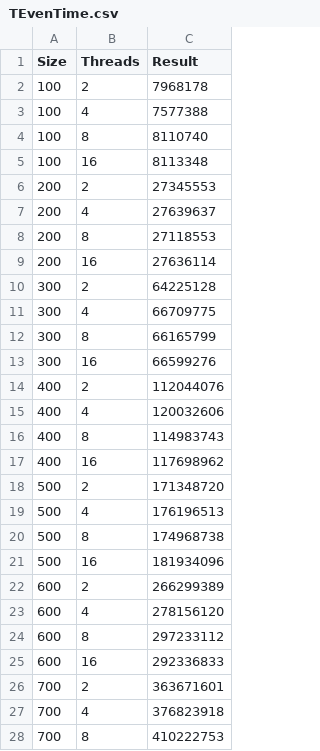
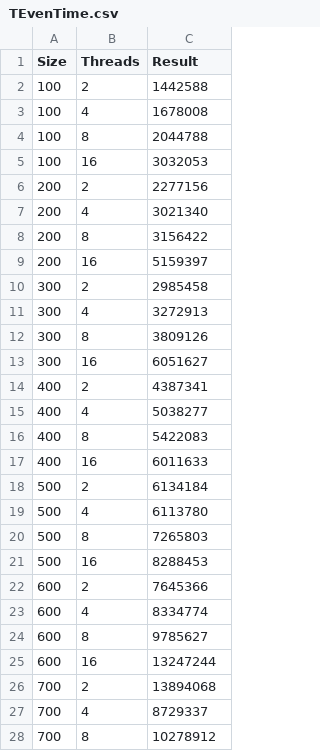
Before and after one commit to SGCube/IU7-Analysis-of-Algorithms, a CSV file: lab_04/report/TEvenTime.csv, drawn as a sheet; only a part is shown; the diff covers the shown part only.

```diff
--- a/lab_04/report/TEvenTime.csv
+++ b/lab_04/report/TEvenTime.csv
@@ -1,28 +1,28 @@
 Size;Threads;Result
-100;2;7968178
-100;4;7577388
-100;8;8110740
-100;16;8113348
-200;2;27345553
-200;4;27639637
-200;8;27118553
-200;16;27636114
-300;2;64225128
-300;4;66709775
-300;8;66165799
-300;16;66599276
-400;2;112044076
-400;4;120032606
-400;8;114983743
-400;16;117698962
-500;2;171348720
-500;4;176196513
-500;8;174968738
-500;16;181934096
-600;2;266299389
-600;4;278156120
-600;8;297233112
-600;16;292336833
-700;2;363671601
-700;4;376823918
-700;8;410222753
+100;2;1442588
+100;4;1678008
+100;8;2044788
+100;16;3032053
+200;2;2277156
+200;4;3021340
+200;8;3156422
+200;16;5159397
+300;2;2985458
+300;4;3272913
+300;8;3809126
+300;16;6051627
+400;2;4387341
+400;4;5038277
+400;8;5422083
+400;16;6011633
+500;2;6134184
+500;4;6113780
+500;8;7265803
+500;16;8288453
+600;2;7645366
+600;4;8334774
+600;8;9785627
+600;16;13247244
+700;2;13894068
+700;4;8729337
+700;8;10278912
```
Also changed, not shown: 13 edited cells elsewhere in this file, lab_04/report/TOddTime.csv.
